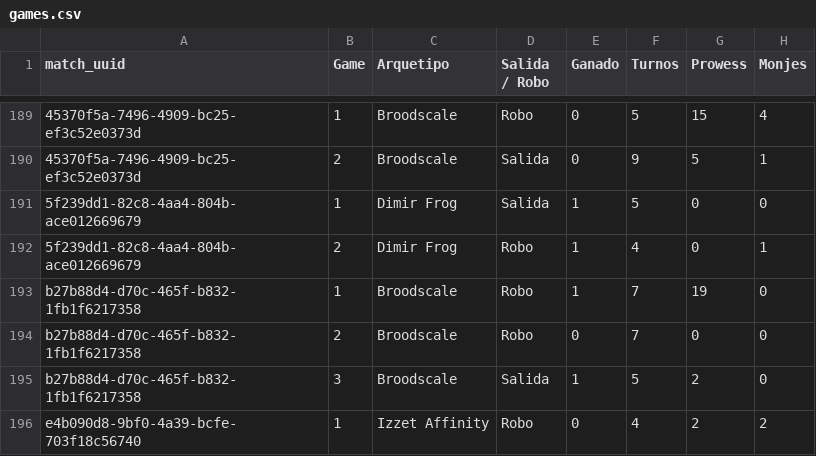
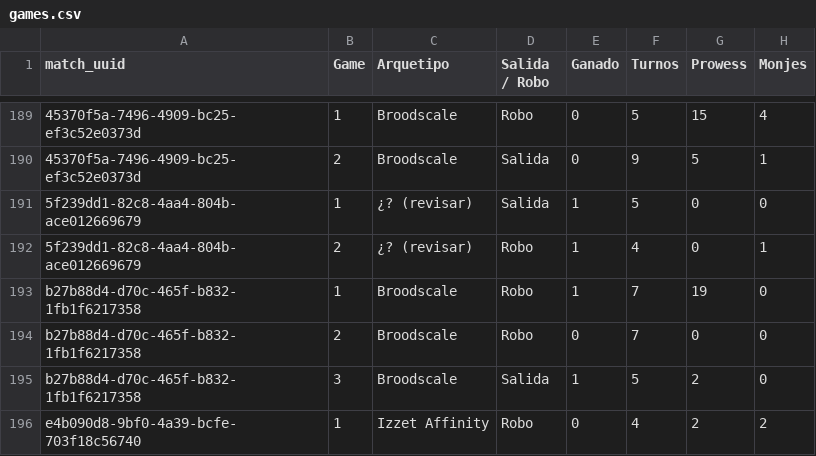
Before and after one commit to feralo77/mtg-izzet, a CSV file: games.csv, drawn as a sheet; only a part is shown, gaps mark what is left out; the diff names each change by its address in the sheet, - before the commit and + after, or states it on an @@ line.

```diff
--- a/games.csv
+++ b/games.csv
-C191:C192 (Arquetipo): Dimir Frog
+C191:C192 (Arquetipo): ¿? (revisar)
```
Also changed, not shown: registro.csv, scouting.csv, 3 other files.
